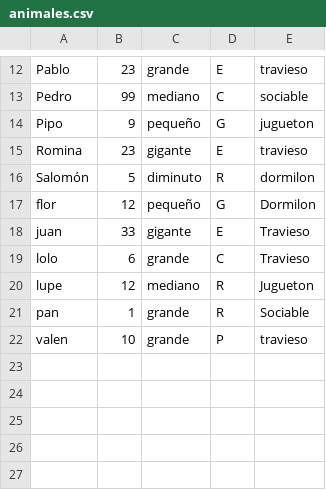
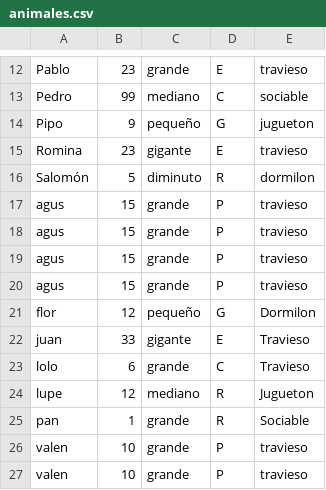
Before and after one commit to CharoLertora/TP2-Cola2-AlgoritmosII, a CSV file: animales.csv, drawn as a sheet; only a part is shown, gaps mark what is left out; the diff names each change by its address in the sheet, - before the commit and + after, or states it on an @@ line.

```diff
--- a/animales.csv
+++ b/animales.csv
+row 17: agus | 15 | grande | P | travieso
+row 18: agus | 15 | grande | P | travieso
+row 19: agus | 15 | grande | P | travieso
+row 20: agus | 15 | grande | P | travieso
+row 26: valen | 10 | grande | P | travieso
```
Also changed, not shown: 10 other files.
